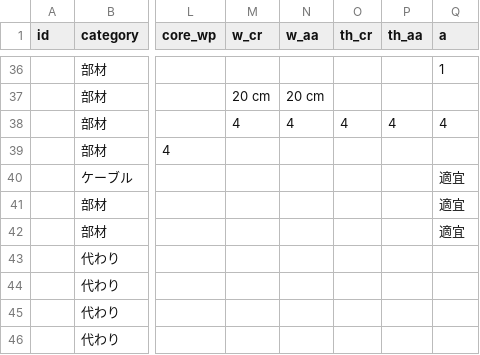
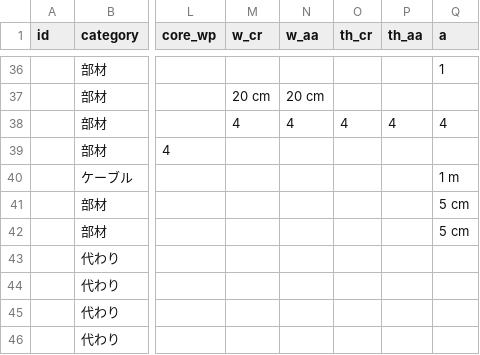
Before and after one commit to Hive-Plus-X/hiveplusx, a CSV file: hardware/parts/parts.csv, drawn as a sheet; only a part is shown, gaps mark what is left out; the diff names each change by its address in the sheet, - before the commit and + after, or states it on an @@ line.

```diff
--- a/hardware/parts/parts.csv
+++ b/hardware/parts/parts.csv
-Q40 (a): 適宜
+Q40 (a): 1 m
-Q41:Q42 (a): 適宜
+Q41:Q42 (a): 5 cm
```
Also changed, not shown: 2 other files.
